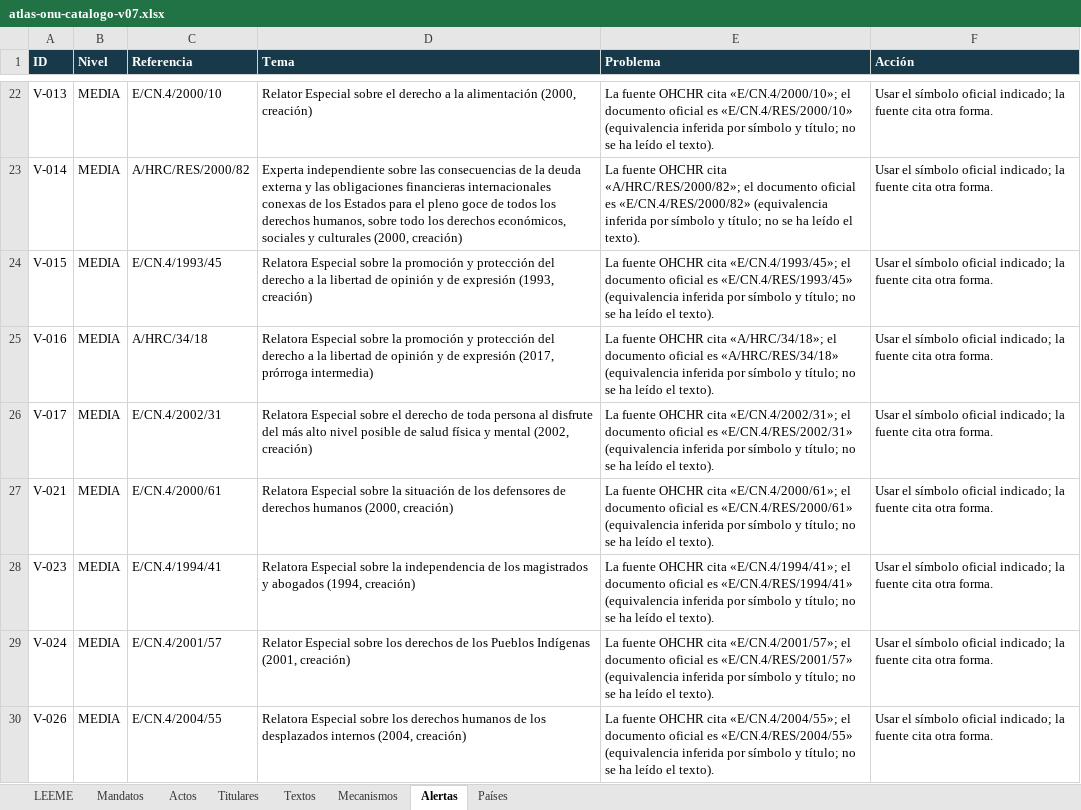
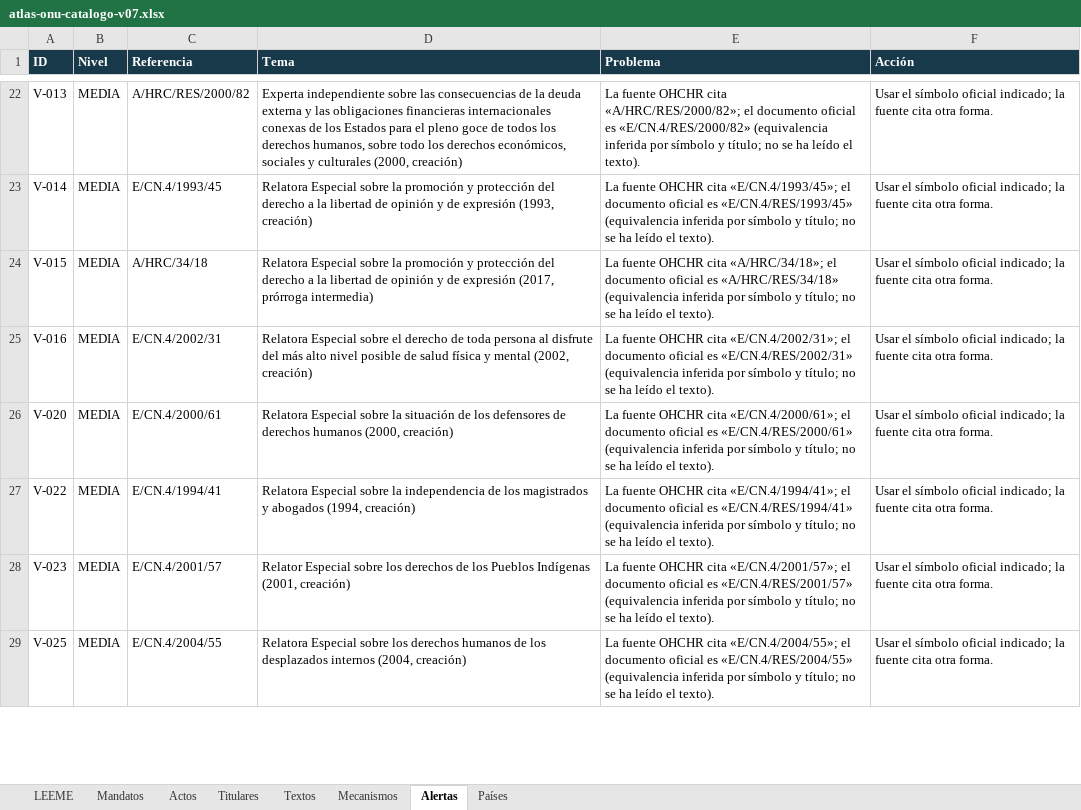
Before and after one commit to sukima-labs/atlasonu, an Excel workbook: data/atlas-onu-catalogo-v07.xlsx, sheet Alertas, drawn as a sheet; only a part is shown, gaps mark what is left out; values as stored, in another font and other column widths than the file's, no borders; removed rows and columns are numbered as before the commit, all else as after; the diff covers the shown part only; the diff names each change by its address in the sheet, - before the commit and + after, or states it on an @@ line.

Commit message:
Actualización automática: cambios en los datos oficiales (2026-11-01)

```diff
--- a/data/atlas-onu-catalogo-v07.xlsx (sheet Alertas)
+++ b/data/atlas-onu-catalogo-v07.xlsx (sheet Alertas)
-C22 (Referencia): E/CN.4/2000/10
+C22 (Referencia): A/HRC/RES/2000/82
-D22 (Tema): Relator Especial sobre el derecho a la alimentación (2000, creación)
+D22 (Tema): Experta independiente sobre las consecuencias de la deuda externa y las obligaciones financieras internacionales conexas de los Estados para el pleno goce de todos los derechos humanos, sobre todo los derechos económicos, sociales y culturales (2000, creación)
-E22 (Problema): …OHCHR cita «E/CN.4/2000/10»; el documento oficial es «E/CN.4/RES/2000/10» (equivalencia inferida…
+E22 (Problema): …OHCHR cita «A/HRC/RES/2000/82»; el documento oficial es «E/CN.4/RES/2000/82» (equivalencia inferida…
-C23 (Referencia): A/HRC/RES/2000/82
+C23 (Referencia): E/CN.4/1993/45
-D23 (Tema): Experta independiente sobre las consecuencias de la deuda externa y las obligaciones financieras internacionales conexas de los Estados para el pleno goce de todos los derechos humanos, sobre todo los derechos económicos, sociales y culturales (2000, creación)
+D23 (Tema): Relatora Especial sobre la promoción y protección del derecho a la libertad de opinión y de expresión (1993, creación)
-E23 (Problema): …OHCHR cita «A/HRC/RES/2000/82»; el documento oficial es «E/CN.4/RES/2000/82» (equivalencia inferida…
+E23 (Problema): …OHCHR cita «E/CN.4/1993/45»; el documento oficial es «E/CN.4/RES/1993/45» (equivalencia inferida…
-C24 (Referencia): E/CN.4/1993/45
+C24 (Referencia): A/HRC/34/18
-D24 (Tema): …de expresión (1993, creación)
+D24 (Tema): …de expresión (2017, prórroga intermedia)
-E24 (Problema): …OHCHR cita «E/CN.4/1993/45»; el documento oficial es «E/CN.4/RES/1993/45» (equivalencia inferida…
+E24 (Problema): …OHCHR cita «A/HRC/34/18»; el documento oficial es «A/HRC/RES/34/18» (equivalencia inferida…
-C25 (Referencia): A/HRC/34/18
+C25 (Referencia): E/CN.4/2002/31
-D25 (Tema): …Especial sobre la promoción y protección del derecho a la libertad de opinión y de expresión (2017, prórroga intermedia)
+D25 (Tema): …Especial sobre el derecho de toda persona al disfrute del más alto nivel posible de salud física y mental (2002, creación)
-E25 (Problema): …OHCHR cita «A/HRC/34/18»; el documento oficial es «A/HRC/RES/34/18» (equivalencia inferida…
+E25 (Problema): …OHCHR cita «E/CN.4/2002/31»; el documento oficial es «E/CN.4/RES/2002/31» (equivalencia inferida…
-row 26: V-017 | MEDIA | E/CN.4/2002/31 | Relatora Especial sobre el derecho de toda persona al disfrute del más alto nivel posible de salud física y mental (2002, creación) | La fuente OHCHR cita «E/CN.4/2002/31»; el documento oficial es «E/CN.4/RES/2002/31» (equivalencia inferida por símbolo y título; no se ha leído el texto). | Usar el símbolo oficial indicado; la fuente cita otra forma.
-A26 (ID): V-021
+A26 (ID): V-020
-A27 (ID): V-023
+A27 (ID): V-022
-A28 (ID): V-024
+A28 (ID): V-023
-A29 (ID): V-026
+A29 (ID): V-025
```
Also changed, not shown: 5 added rows, 5 removed rows and 120 edited cells elsewhere in this sheet, sheet Textos, sheet Actos, sheet Mandatos, 10 other files.
